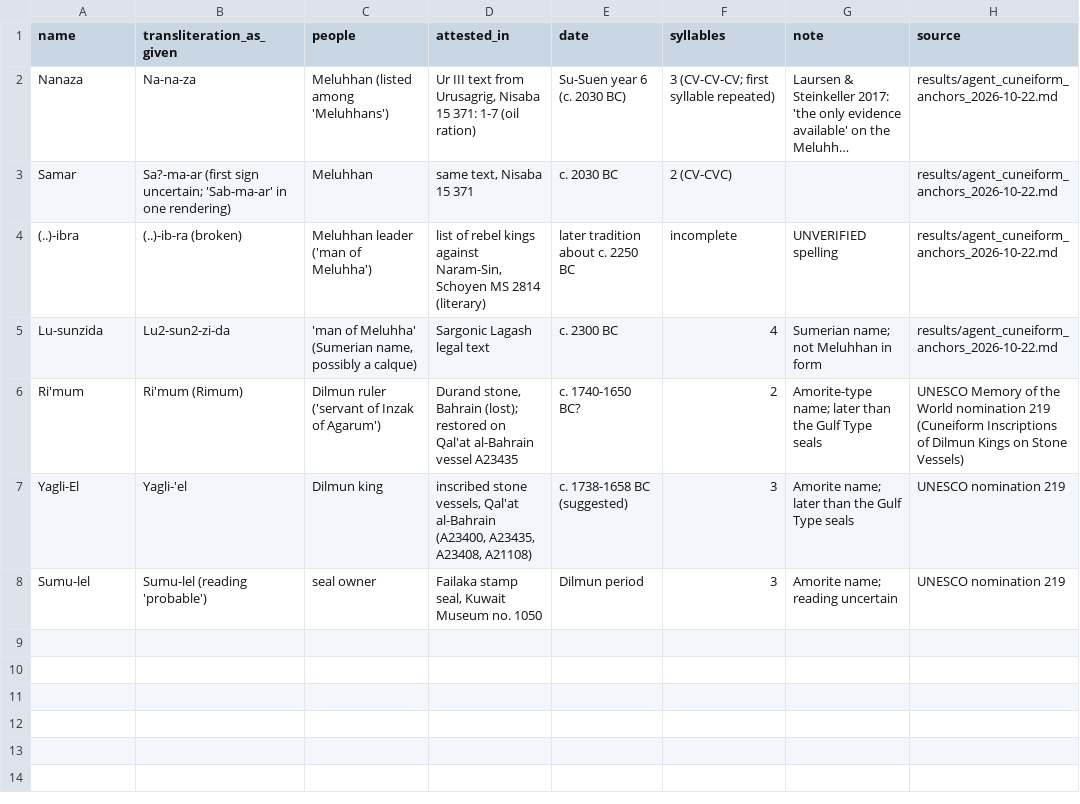
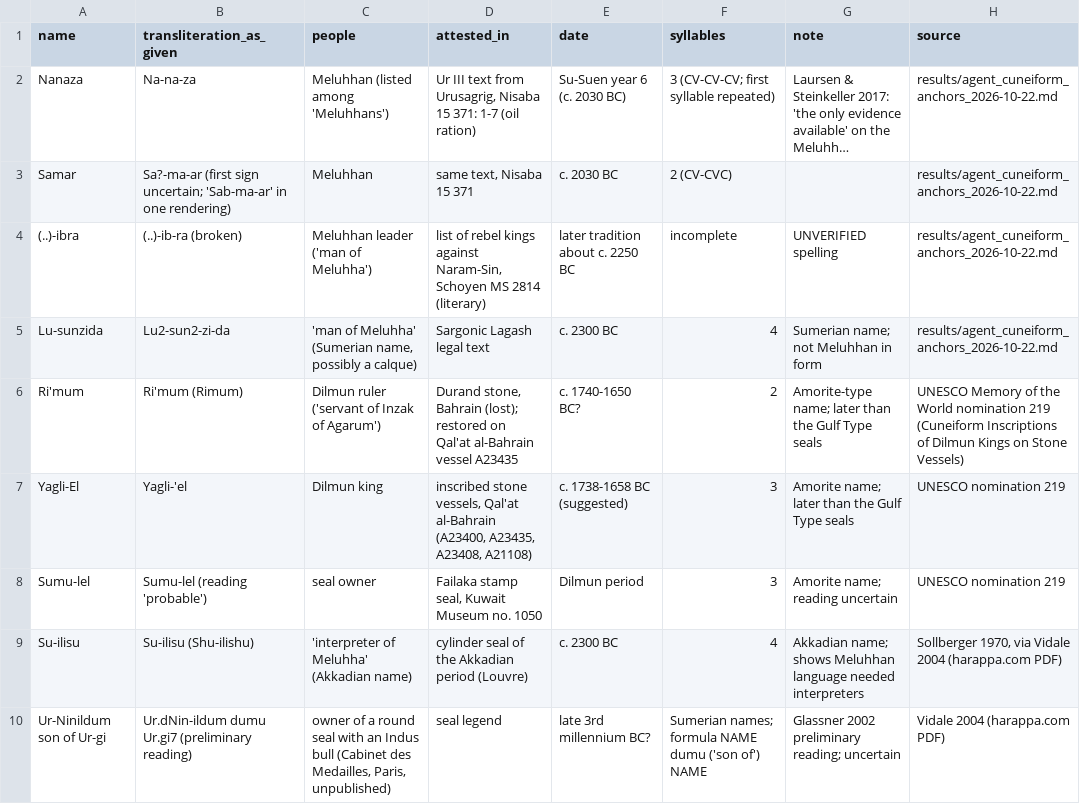
Before and after one commit to RN-Top/Indus-Research-, a CSV file: data/abroad/cuneiform_names.csv, drawn as a sheet; long unchanged cells end in …; the diff names each change by its address in the sheet, - before the commit and + after, or states it on an @@ line.

```diff
--- a/data/abroad/cuneiform_names.csv
+++ b/data/abroad/cuneiform_names.csv
+row 9: Su-ilisu | Su-ilisu (Shu-ilishu) | 'interpreter of Meluhha' (Akkadian name) | cylinder seal of the Akkadian period (Louvre) | c. 2300 BC | 4 | Akkadian name; shows Meluhhan language needed interpreters | Sollberger 1970, via Vidale 2004 (harappa.com PDF)
+row 10: Ur-Ninildum son of Ur-gi | Ur.dNin-ildum dumu Ur.gi7 (preliminary reading) | owner of a round seal with an Indus bull (Cabinet des Medailles, Paris, unpublished) | seal legend | late 3rd millennium BC? | Sumerian names; formula NAME dumu ('son of') NAME | Glassner 2002 preliminary reading; uncertain | Vidale 2004 (harappa.com PDF)
```
Also changed, not shown: 1 other file.
